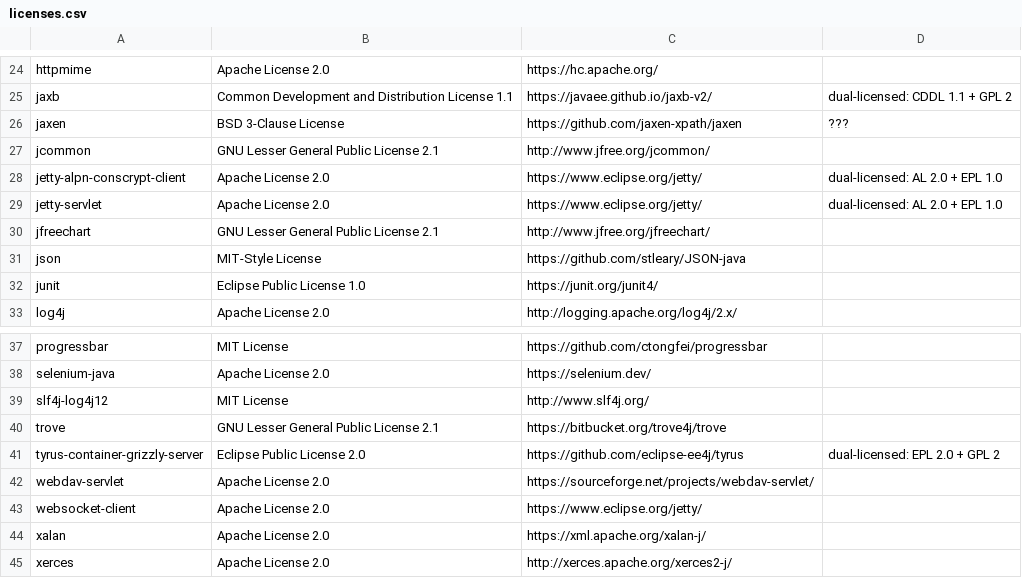
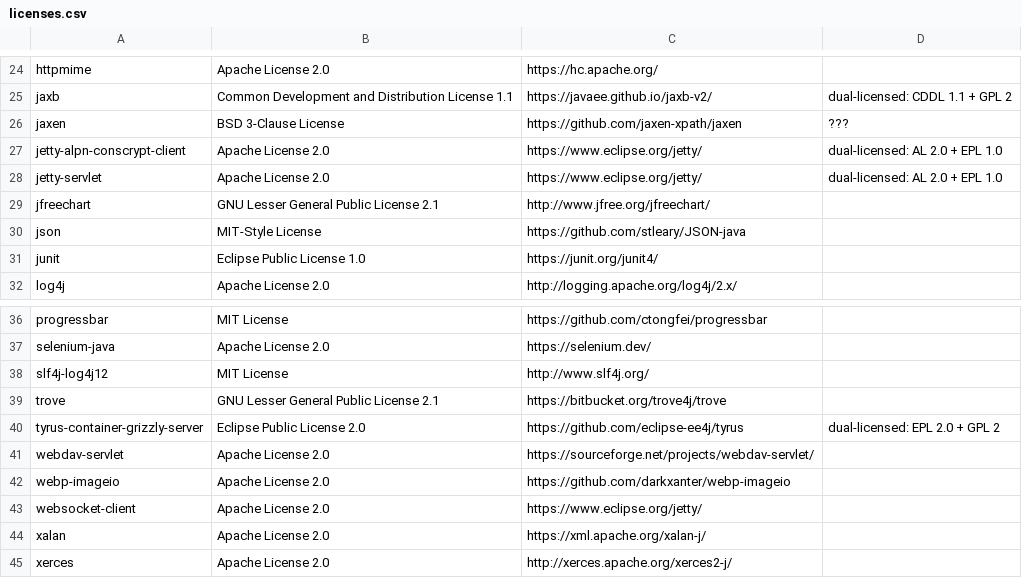
Before and after one commit to Xceptance/XLT, a CSV file: doc/internal-doc/licenses/licenses.csv, drawn as a sheet; only a part is shown, gaps mark what is left out.

Commit message:
* Replaced webp-imageio JAR with a more up-to-date fork that also supports a greater variety of platforms. * Updated license stuff.

```diff
--- a/doc/internal-doc/licenses/licenses.csv
+++ b/doc/internal-doc/licenses/licenses.csv
@@ -26,3 +26,2 @@ jaxb,Common Development and Distribution License 1.1,https://javaee.github.io/ja
 jaxen,BSD 3-Clause License,https://github.com/jaxen-xpath/jaxen,???
-jcommon,GNU Lesser General Public License 2.1,http://www.jfree.org/jcommon/,
 jetty-alpn-conscrypt-client,Apache License 2.0,https://www.eclipse.org/jetty/,dual-licensed: AL 2.0 + EPL 1.0
@@ -42,2 +41,3 @@ tyrus-container-grizzly-server,Eclipse Public License 2.0,https://github.com/ecl
 webdav-servlet,Apache License 2.0,https://sourceforge.net/projects/webdav-servlet/,
+webp-imageio,Apache License 2.0,https://github.com/darkxanter/webp-imageio,
 websocket-client,Apache License 2.0,https://www.eclipse.org/jetty/,
```
Also changed, not shown: 5 other files.
